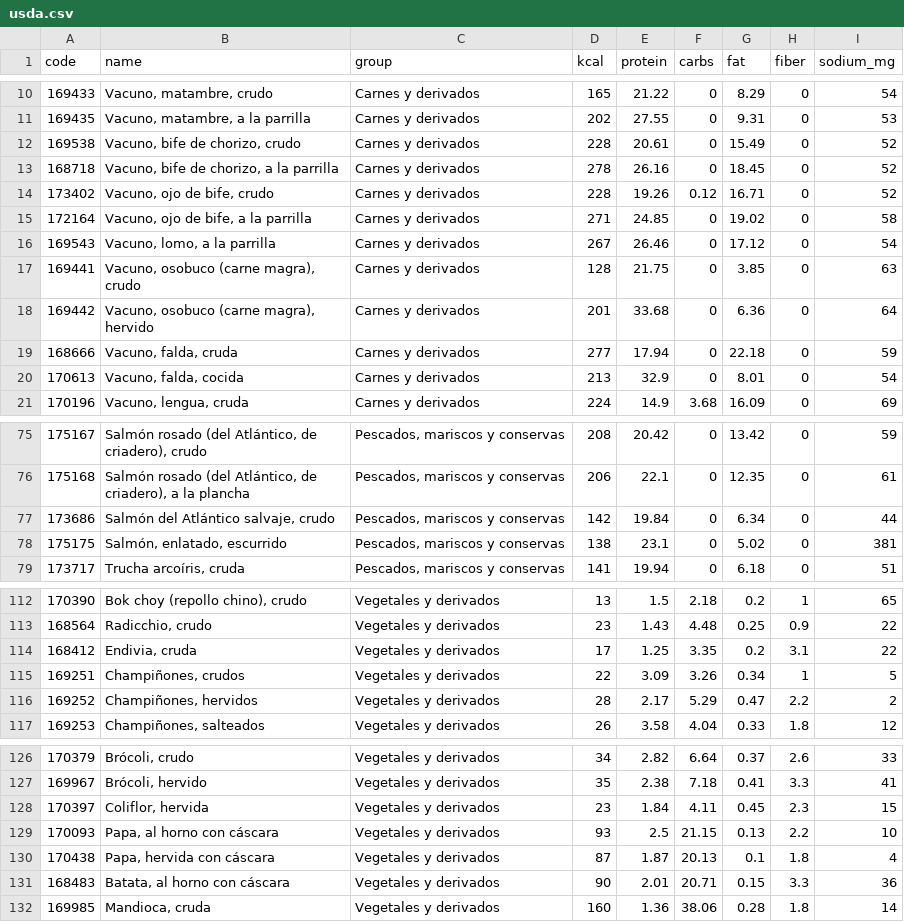
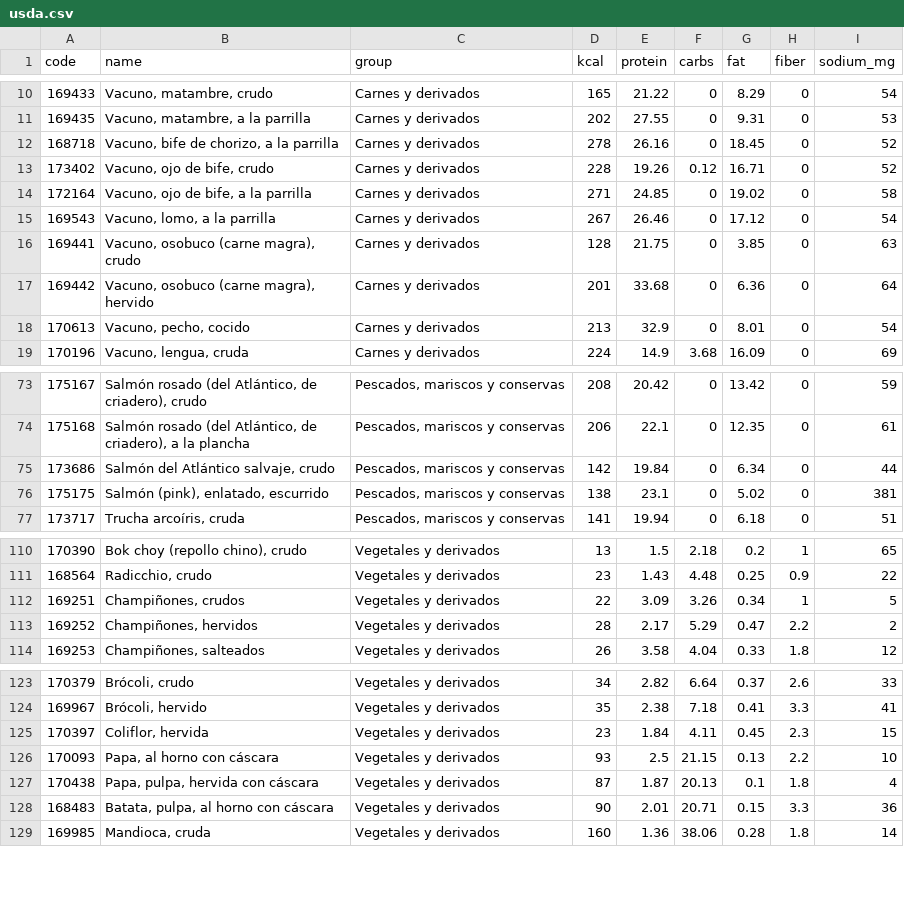
Before and after one commit to lucio1907/Calorie-Tracker, a CSV file: supabase/data/usda.csv, drawn as a sheet; only a part is shown, gaps mark what is left out; the diff covers the shown part only.

Commit message:
fix(data): drop USDA duplicates of ARGENFOODS and clarify food names
Bife de chorizo crudo, endivia and raw brisket duplicated ARGENFOODS foods
(bife angosto, escarola crespa, pecho). Brisket is now named pecho,
dried cranberries are arándanos rojos, and flesh-only potato and sweet
potato say pulpa. extract-usda fails on a non-numeric nutrient amount.

```diff
--- a/supabase/data/usda.csv
+++ b/supabase/data/usda.csv
@@ -11,3 +11,2 @@ code,name,group,kcal,protein,carbs,fat,fiber,sodium_mg
 169435,"Vacuno, matambre, a la parrilla",Carnes y derivados,202,27.55,0,9.31,0,53
-169538,"Vacuno, bife de chorizo, crudo",Carnes y derivados,228,20.61,0,15.49,0,52
 168718,"Vacuno, bife de chorizo, a la parrilla",Carnes y derivados,278,26.16,0,18.45,0,52
@@ -18,4 +17,3 @@ code,name,group,kcal,protein,carbs,fat,fiber,sodium_mg
 169442,"Vacuno, osobuco (carne magra), hervido",Carnes y derivados,201,33.68,0,6.36,0,64
-168666,"Vacuno, falda, cruda",Carnes y derivados,277,17.94,0,22.18,0,59
-170613,"Vacuno, falda, cocida",Carnes y derivados,213,32.9,0,8.01,0,54
+170613,"Vacuno, pecho, cocido",Carnes y derivados,213,32.9,0,8.01,0,54
 170196,"Vacuno, lengua, cruda",Carnes y derivados,224,14.9,3.68,16.09,0,69
@@ -77,3 +75,3 @@ code,name,group,kcal,protein,carbs,fat,fiber,sodium_mg
 173686,"Salmón del Atlántico salvaje, crudo","Pescados, mariscos y conservas",142,19.84,0,6.34,0,44
-175175,"Salmón, enlatado, escurrido","Pescados, mariscos y conservas",138,23.1,0,5.02,0,381
+175175,"Salmón (pink), enlatado, escurrido","Pescados, mariscos y conservas",138,23.1,0,5.02,0,381
 173717,"Trucha arcoíris, cruda","Pescados, mariscos y conservas",141,19.94,0,6.18,0,51
@@ -113,3 +111,2 @@ code,name,group,kcal,protein,carbs,fat,fiber,sodium_mg
 168564,"Radicchio, crudo",Vegetales y derivados,23,1.43,4.48,0.25,0.9,22
-168412,"Endivia, cruda",Vegetales y derivados,17,1.25,3.35,0.2,3.1,22
 169251,"Champiñones, crudos",Vegetales y derivados,22,3.09,3.26,0.34,1,5
@@ -129,4 +126,4 @@ code,name,group,kcal,protein,carbs,fat,fiber,sodium_mg
 170093,"Papa, al horno con cáscara",Vegetales y derivados,93,2.5,21.15,0.13,2.2,10
-170438,"Papa, hervida con cáscara",Vegetales y derivados,87,1.87,20.13,0.1,1.8,4
-168483,"Batata, al horno con cáscara",Vegetales y derivados,90,2.01,20.71,0.15,3.3,36
+170438,"Papa, pulpa, hervida con cáscara",Vegetales y derivados,87,1.87,20.13,0.1,1.8,4
+168483,"Batata, pulpa, al horno con cáscara",Vegetales y derivados,90,2.01,20.71,0.15,3.3,36
 169985,"Mandioca, cruda",Vegetales y derivados,160,1.36,38.06,0.28,1.8,14
```
Also changed, not shown: 1 edited cell elsewhere in this file, supabase/data/usda-selection.csv, 2 other files.
